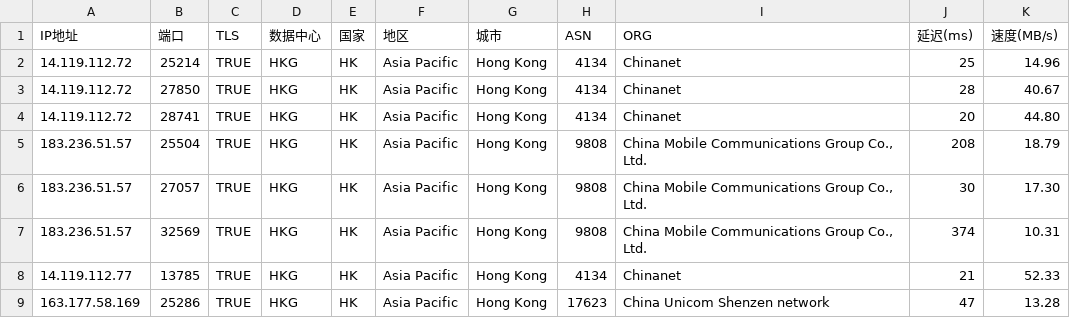
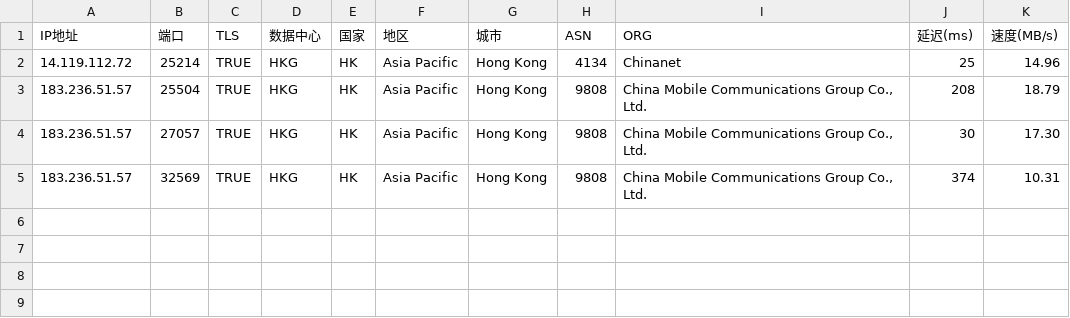
Before and after one commit to mmmOvO/m, a CSV file: 1.csv, drawn as a sheet; the diff names each change by its address in the sheet, - before the commit and + after, or states it on an @@ line.

```diff
--- a/1.csv
+++ b/1.csv
-row 3: 14.119.112.72 | 27850 | TRUE | HKG | HK | Asia Pacific | Hong Kong | 4134 | Chinanet | 28 | 40.67
-row 4: 14.119.112.72 | 28741 | TRUE | HKG | HK | Asia Pacific | Hong Kong | 4134 | Chinanet | 20 | 44.80
-row 8: 14.119.112.77 | 13785 | TRUE | HKG | HK | Asia Pacific | Hong Kong | 4134 | Chinanet | 21 | 52.33
-row 9: 163.177.58.169 | 25286 | TRUE | HKG | HK | Asia Pacific | Hong Kong | 17623 | China Unicom Shenzen network | 47 | 13.28
```
Also changed, not shown: 2.csv, 2 other files.
